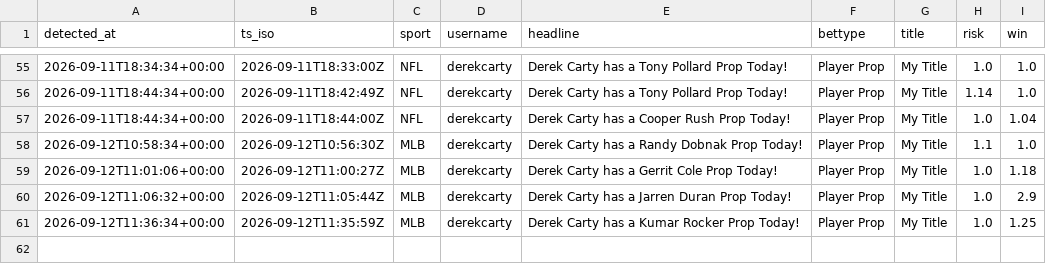
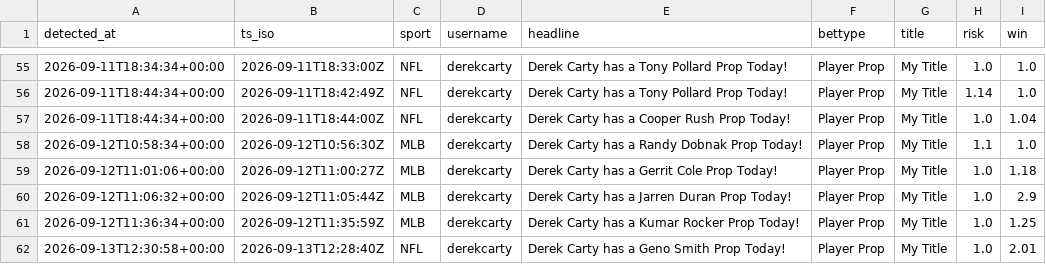
Before and after one commit to michaelherry123-byte/carty-radar, a CSV file: data/picks_log.csv, drawn as a sheet; only a part is shown, gaps mark what is left out.

```diff
--- a/data/picks_log.csv
+++ b/data/picks_log.csv
@@ -61 +61,2 @@ detected_at,ts_iso,sport,username,headline,bettype,title,risk,win
 "2026-09-12T11:36:34+00:00","2026-09-12T11:35:59Z","MLB","derekcarty","Derek Carty has a Kumar Rocker Prop Today!","Player Prop","My Title","1.0","1.25"
+"2026-09-13T12:30:58+00:00","2026-09-13T12:28:40Z","NFL","derekcarty","Derek Carty has a Geno Smith Prop Today!","Player Prop","My Title","1.0","2.01"
```
Also changed, not shown: 1 other file.
